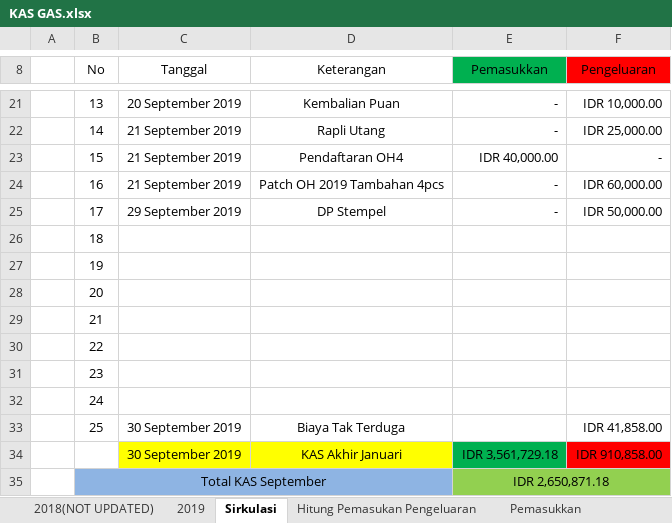
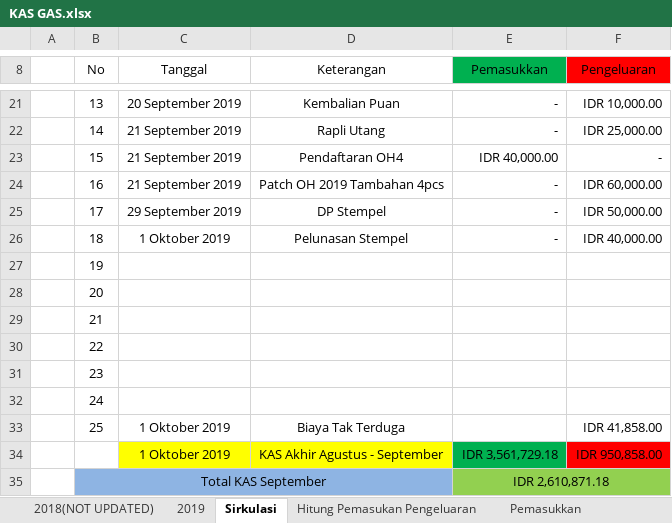
Before and after one commit to GAS08/Arsip-Keuangan-GAS, an Excel workbook: GAS/KAS GAS.xlsx, sheet Sirkulasi, drawn as a sheet; only a part is shown, gaps mark what is left out; values as stored, in another font and other column widths than the file's, no borders; the diff names each change by its address in the sheet, - before the commit and + after, or states it on an @@ line.

Commit message:
Pelunasan Stempel

```diff
--- a/GAS/KAS GAS.xlsx (sheet Sirkulasi)
+++ b/GAS/KAS GAS.xlsx (sheet Sirkulasi)
-C26 (Tanggal): (empty)
+C26 (Tanggal): 1 Oktober 2019
-D26 (Keterangan): (empty)
+D26 (Keterangan): Pelunasan Stempel
-E26 (Pemasukkan): (empty)
+E26 (Pemasukkan): -
-F26 (Pengeluaran): (empty)
+F26 (Pengeluaran): IDR 40,000.00
-C33:C34 (Tanggal): 30 September 2019
+C33:C34 (Tanggal): 1 Oktober 2019
-D34 (Keterangan): KAS Akhir Januari
+D34 (Keterangan): KAS Akhir Agustus - September
-F34 (Pengeluaran): IDR 910,858.00
+F34 (Pengeluaran): IDR 950,858.00
-E35 (Pemasukkan): IDR 2,650,871.18
+E35 (Pemasukkan): IDR 2,610,871.18
```
